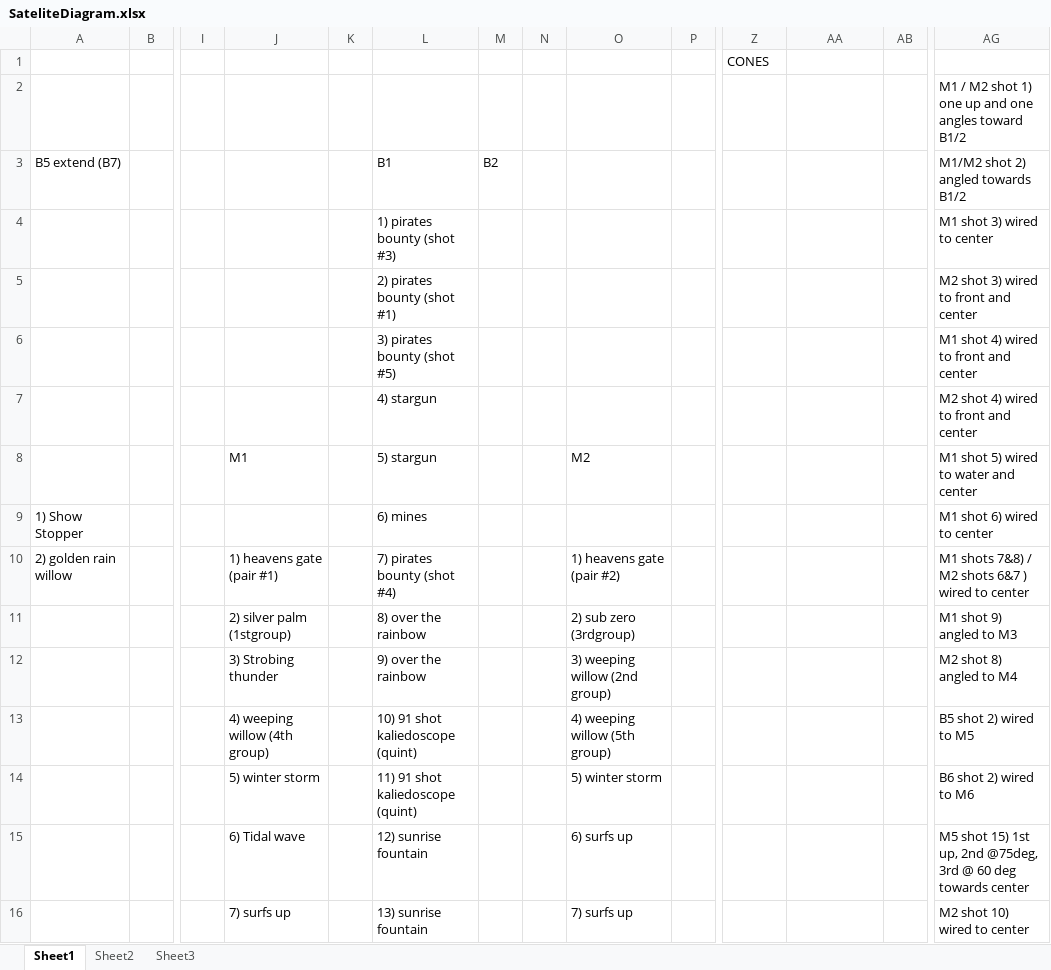
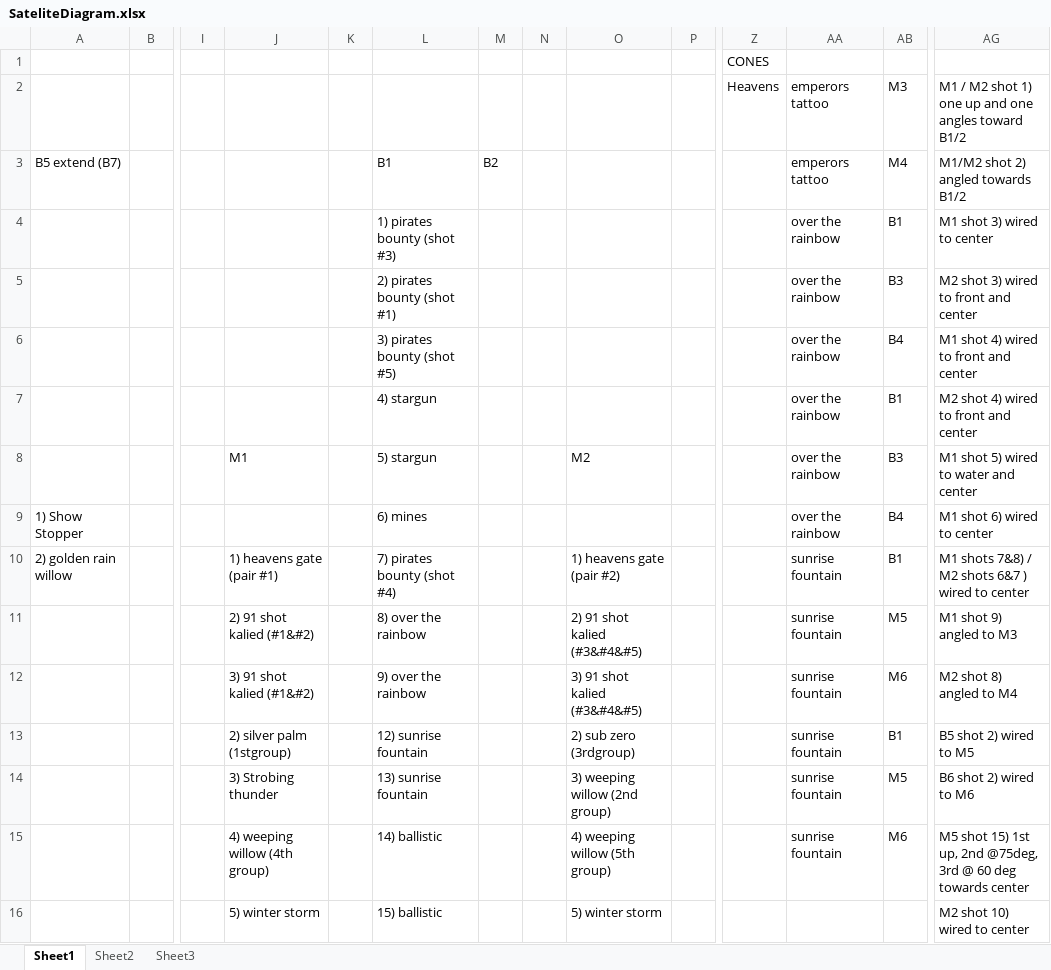
Before and after one commit to silvermarshall/2017, an Excel workbook: choreo/SateliteDiagram.xlsx, sheet Sheet1, drawn as a sheet; only a part is shown, gaps mark what is left out; values as stored, in another font and other column widths than the file's, no cell formats; removed rows and columns are numbered as before the commit, all else as after; rows hold the shown columns only; the diff covers the shown part only; the diff names each change by its address in the sheet, - before the commit and + after, or states it on an @@ line.

Commit message:
moved quint kalieds to M1/M2   and moved mines from M1/M2 to B2.  timed heavens;  added 10 sec buffer to heavens prem proj

```diff
--- a/choreo/SateliteDiagram.xlsx (sheet Sheet1)
+++ b/choreo/SateliteDiagram.xlsx (sheet Sheet1)
-row 2:  |  |  |  |  |  |  |  |  |  |  |  |  | M1 / M2 shot 1) one up and one angles toward B1/2
+row 2:  |  |  |  |  |  |  |  |  |  | Heavens | emperors tattoo | M3 | M1 / M2 shot 1) one up and one angles toward B1/2
-AA3: (empty)
+AA3: emperors tattoo
-AB3: (empty)
+AB3: M4
-AA4:AA9 (emperors tattoo): (empty)
+AA4:AA9 (emperors tattoo): over the rainbow
-AB4 (M4): (empty)
+AB4 (M4): B1
-AB5 (M4): (empty)
+AB5 (M4): B3
-AB6 (M4): (empty)
+AB6 (M4): B4
-AB7 (M4): (empty)
+AB7 (M4): B1
-AB8 (M4): (empty)
+AB8 (M4): B3
-AB9 (M4): (empty)
+AB9 (M4): B4
-AA10:AA15 (emperors tattoo): (empty)
+AA10:AA15 (emperors tattoo): sunrise fountain
-AB10 (M4): (empty)
+AB10 (M4): B1
-J11: 2) silver palm (1stgroup)
+J11: 2) 91 shot kalied (#1&#2)
-O11: 2) sub zero (3rdgroup)
+O11: 2) 91 shot kalied (#3&#4&#5)
-AB11 (M4): (empty)
+AB11 (M4): M5
-J12: 3) Strobing thunder
+J12: 3) 91 shot kalied (#1&#2)
-O12: 3) weeping willow (2nd group)
+O12: 3) 91 shot kalied (#3&#4&#5)
-AB12 (M4): (empty)
+AB12 (M4): M6
-J13: 4) weeping willow (4th group)
+J13: 2) silver palm (1stgroup)
-L13 (B1): 10) 91 shot kaliedoscope (quint)
+L13 (B1): 12) sunrise fountain
-O13: 4) weeping willow (5th group)
+O13: 2) sub zero (3rdgroup)
-AB13 (M4): (empty)
+AB13 (M4): B1
-J14: 5) winter storm
+J14: 3) Strobing thunder
-L14 (B1): 11) 91 shot kaliedoscope (quint)
+L14 (B1): 13) sunrise fountain
-O14: 5) winter storm
+O14: 3) weeping willow (2nd group)
-AB14 (M4): (empty)
+AB14 (M4): M5
-J15: 6) Tidal wave
+J15: 4) weeping willow (4th group)
-L15 (B1): 12) sunrise fountain
+L15 (B1): 14) ballistic
-O15: 6) surfs up
+O15: 4) weeping willow (5th group)
-AB15 (M4): (empty)
+AB15 (M4): M6
-J16: 7) surfs up
+J16: 5) winter storm
-L16 (B1): 13) sunrise fountain
+L16 (B1): 15) ballistic
-O16: 7) surfs up
+O16: 5) winter storm
```
Also changed, not shown: 2 added rows, 2 removed rows and 60 edited cells elsewhere in this sheet, cell formats, cueCountPerSong.xlsx, 2 other files.
